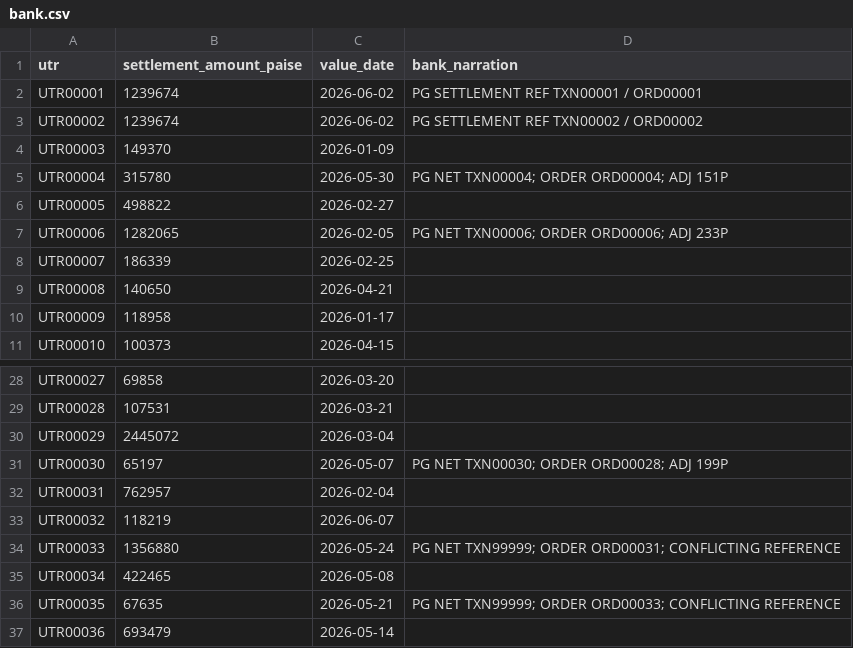
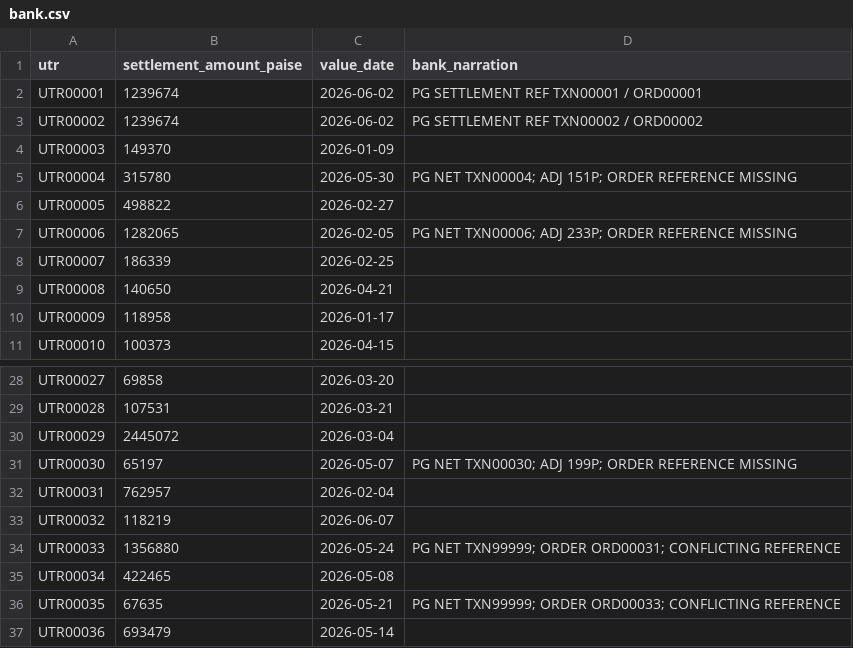
Before and after one commit to ishansurdi/finance_controller, a CSV file: data/bank.csv, drawn as a sheet; only a part is shown, gaps mark what is left out.

```diff
--- a/data/bank.csv
+++ b/data/bank.csv
@@ -4,5 +4,5 @@ UTR00002,1239674,2026-06-02,PG SETTLEMENT REF TXN00002 / ORD00002
 UTR00003,149370,2026-01-09,
-UTR00004,315780,2026-05-30,PG NET TXN00004; ORDER ORD00004; ADJ 151P
+UTR00004,315780,2026-05-30,PG NET TXN00004; ADJ 151P; ORDER REFERENCE MISSING
 UTR00005,498822,2026-02-27,
-UTR00006,1282065,2026-02-05,PG NET TXN00006; ORDER ORD00006; ADJ 233P
+UTR00006,1282065,2026-02-05,PG NET TXN00006; ADJ 233P; ORDER REFERENCE MISSING
 UTR00007,186339,2026-02-25,
@@ -30,3 +30,3 @@ UTR00028,107531,2026-03-21,
 UTR00029,2445072,2026-03-04,
-UTR00030,65197,2026-05-07,PG NET TXN00030; ORDER ORD00028; ADJ 199P
+UTR00030,65197,2026-05-07,PG NET TXN00030; ADJ 199P; ORDER REFERENCE MISSING
 UTR00031,762957,2026-02-04,
```
Also changed, not shown: 2 other files.
